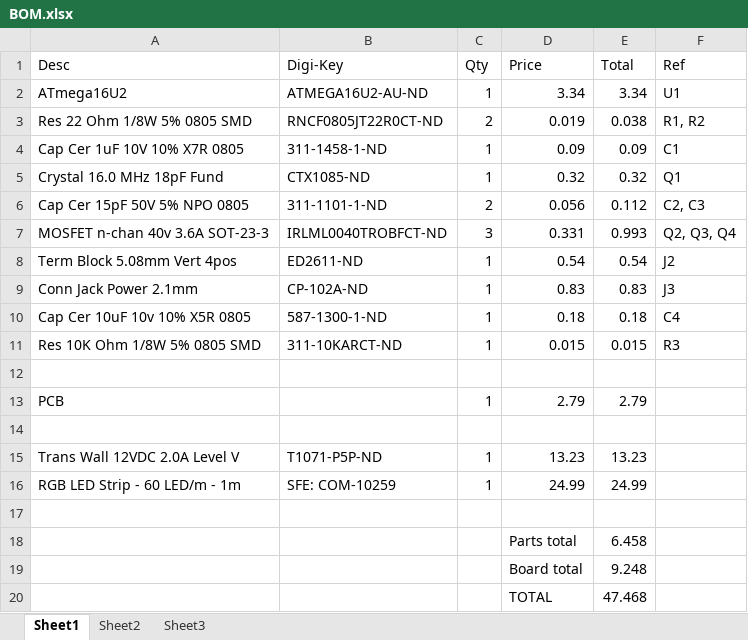
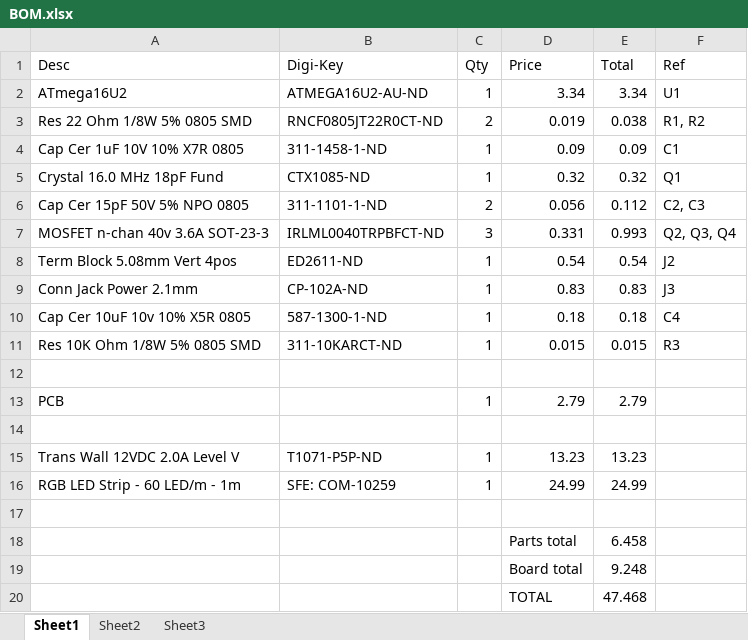
Before and after one commit to supersat/SFXmachine, an Excel workbook: BOM.xlsx, sheet Sheet1, drawn as a sheet; values as stored, in another font and other column widths than the file's, no borders; the diff names each change by its address in the sheet, - before the commit and + after, or states it on an @@ line.

```diff
--- a/BOM.xlsx (sheet Sheet1)
+++ b/BOM.xlsx (sheet Sheet1)
-B7 (Digi-Key): IRLML0040TROBFCT-ND
+B7 (Digi-Key): IRLML0040TRPBFCT-ND
```
Also changed, not shown: 5 other files.
